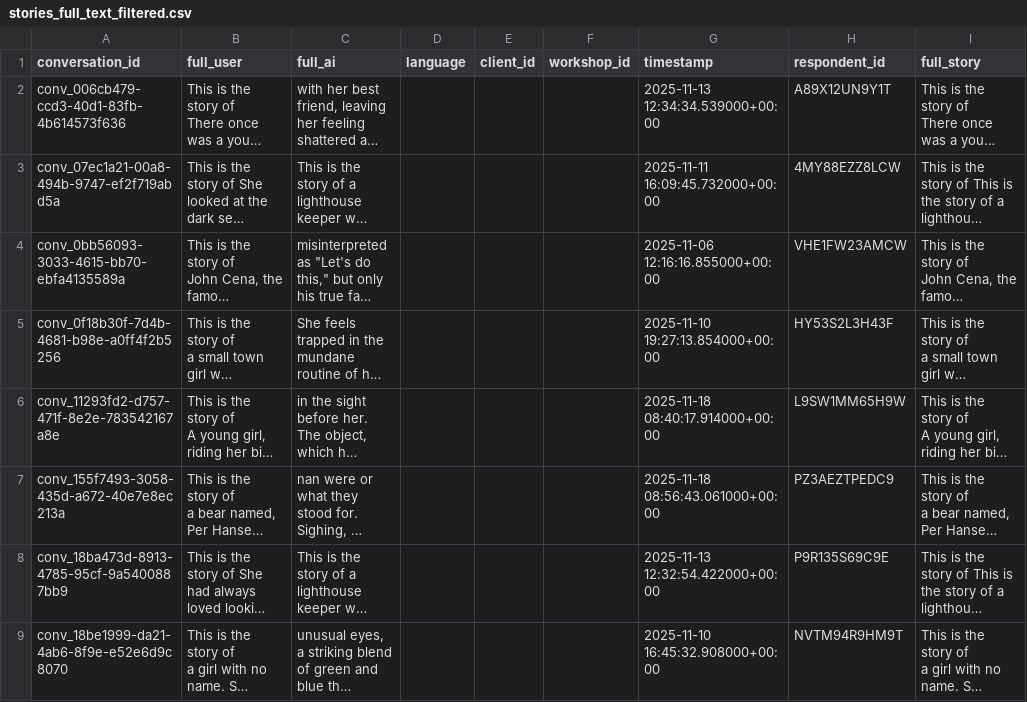
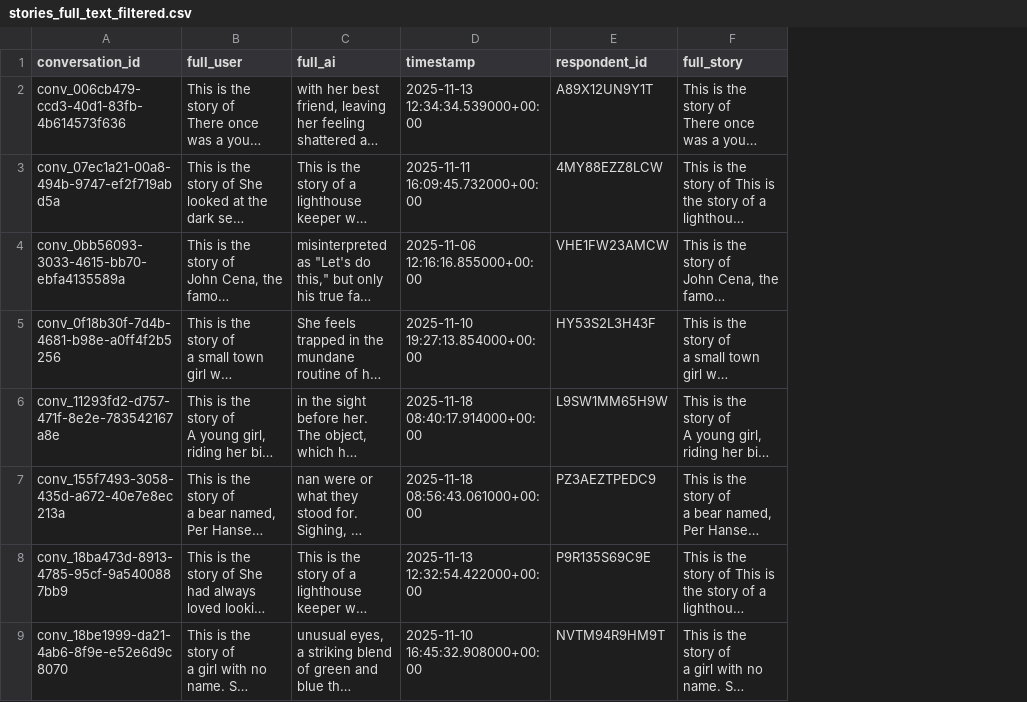
Before and after one commit to Halfidaldal/PENPAL_analysis, a CSV file: data/TEXT/interim/stories_full_text_filtered.csv, drawn as a sheet; only a part is shown; long unchanged cells end in …; the diff names each change by its address in the sheet, - before the commit and + after, or states it on an @@ line.

```diff
--- a/data/TEXT/interim/stories_full_text_filtered.csv
+++ b/data/TEXT/interim/stories_full_text_filtered.csv
-column D (language), empty
-column E (client_id), empty
-column F (workshop_id), empty
```
Also changed, not shown: data/TEXT/interim/interaction_level_stories_filtered.csv, 1 other file.
